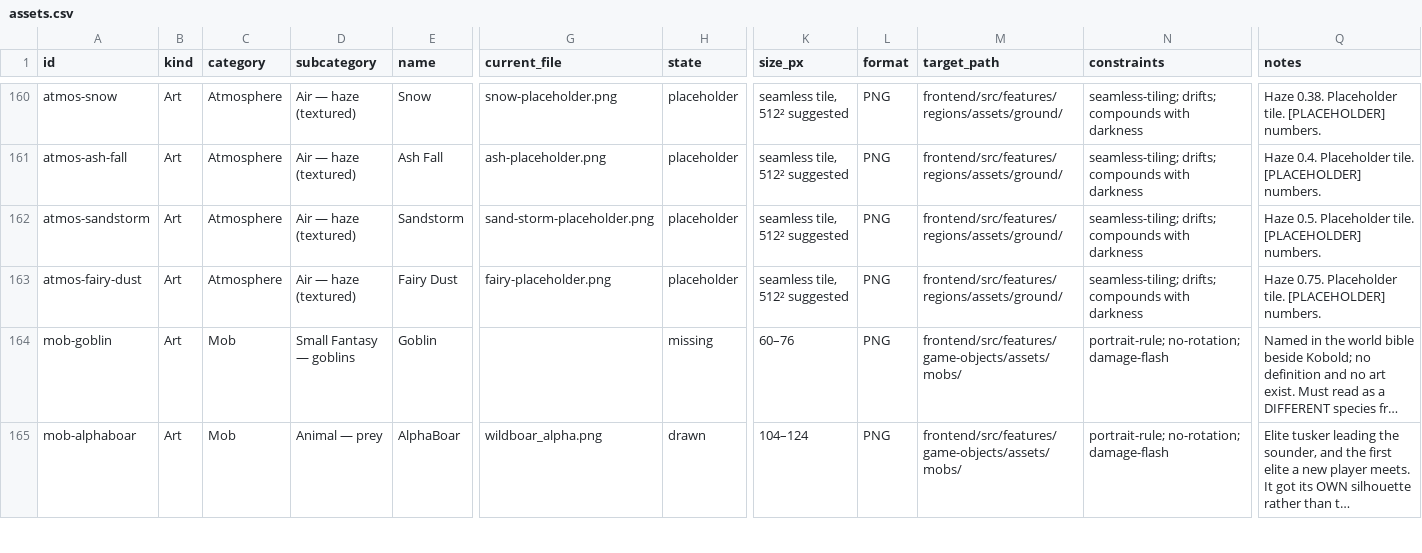
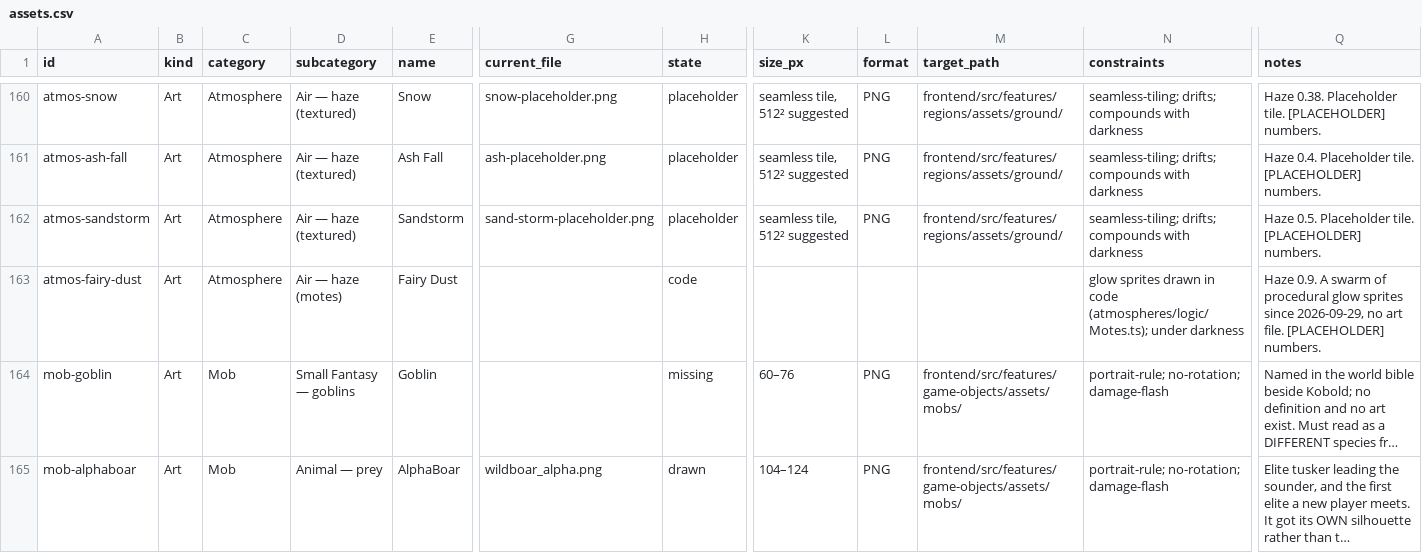
Before and after one commit to RoteRiesenRobbe/aura, a CSV file: docs/art/assets.csv, drawn as a sheet; only a part is shown, gaps mark what is left out; long unchanged cells end in …; the diff names each change by its address in the sheet, - before the commit and + after, or states it on an @@ line.

Commit message:
feat(atmospheres): Fairy Dust is a swarm of dancing motes, not a tile
A new `motes` atmosphere key (backlog §62): per-mote glow sprites, each
wandering its own two-harmonic path around where it was born and swelling
in and out by SCALE over its `life`, then reborn elsewhere in the shape.
One `scroll` vector moved the old tile as a sheet, so the motes rose in
lockstep instead of fluttering. Replaces the tile on Fairy Dust; `color`
tints, `blend` feathers the edge, `haze` stays the layer opacity (and is
required). Capped 400 per shape, 150 on a phone. Every number [PLACEHOLDER].

The unused fairy-placeholder.png and its generator block are removed; the
asset tracker marks Fairy Dust as drawn in code.

Schema: DB NONE, wire NONE, conf NONE (client-only profile key).
Verified: frontend 1417/0 + typecheck; headless screenshot in the
Glimmerwood shows separate motes swelling at different places. PO look
and phone check owed.

```diff
--- a/docs/art/assets.csv
+++ b/docs/art/assets.csv
-D163 (subcategory): Air — haze (textured)
+D163 (subcategory): Air — haze (motes)
-G163 (current_file): fairy-placeholder.png
+G163 (current_file): (empty)
-H163 (state): placeholder
+H163 (state): code
-K163 (size_px): seamless tile, 512² suggested
+K163 (size_px): (empty)
-L163 (format): PNG
+L163 (format): (empty)
-M163 (target_path): frontend/src/features/regions/assets/ground/
+M163 (target_path): (empty)
-N163 (constraints): seamless-tiling; drifts; compounds with darkness
+N163 (constraints): glow sprites drawn in code (atmospheres/logic/Motes.ts); under darkness
-Q163 (notes): Haze 0.75. Placeholder tile. [PLACEHOLDER] numbers.
+Q163 (notes): Haze 0.9. A swarm of procedural glow sprites since 2026-09-29, no art file. [PLACEHOLDER] numbers.
```
Also changed, not shown: 14 other files.
